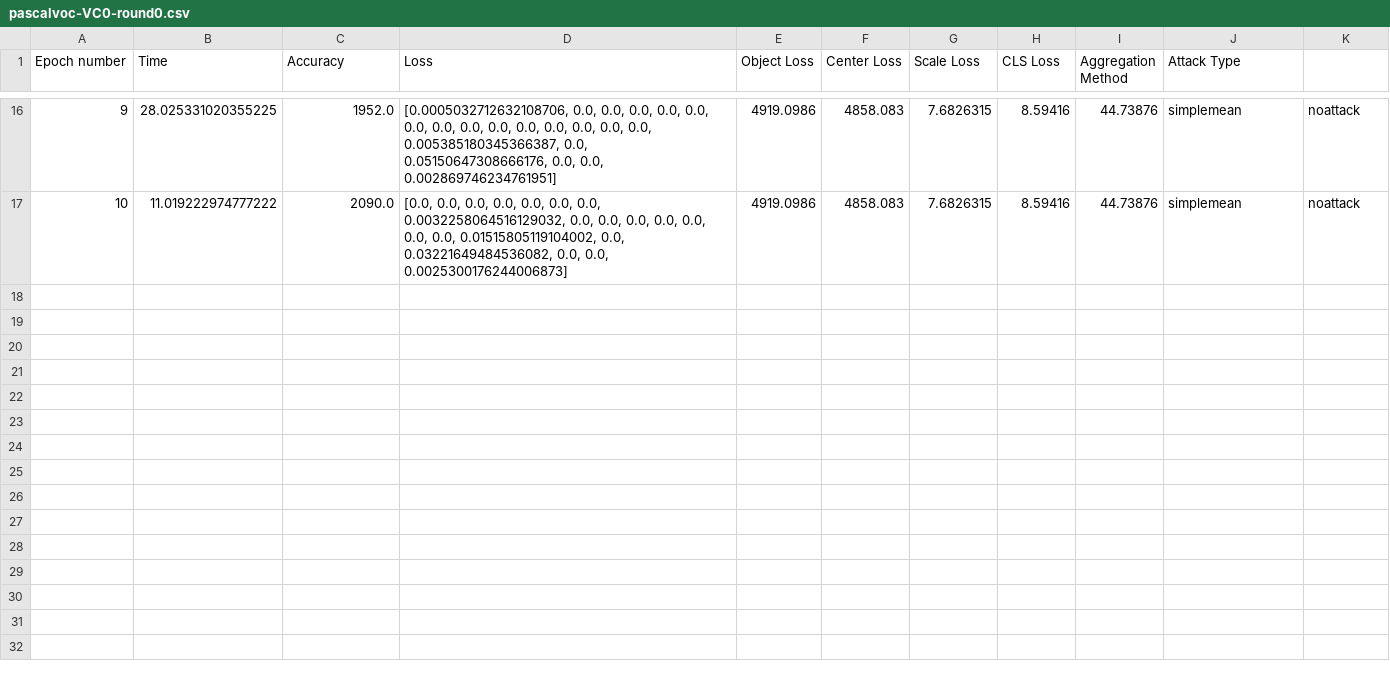
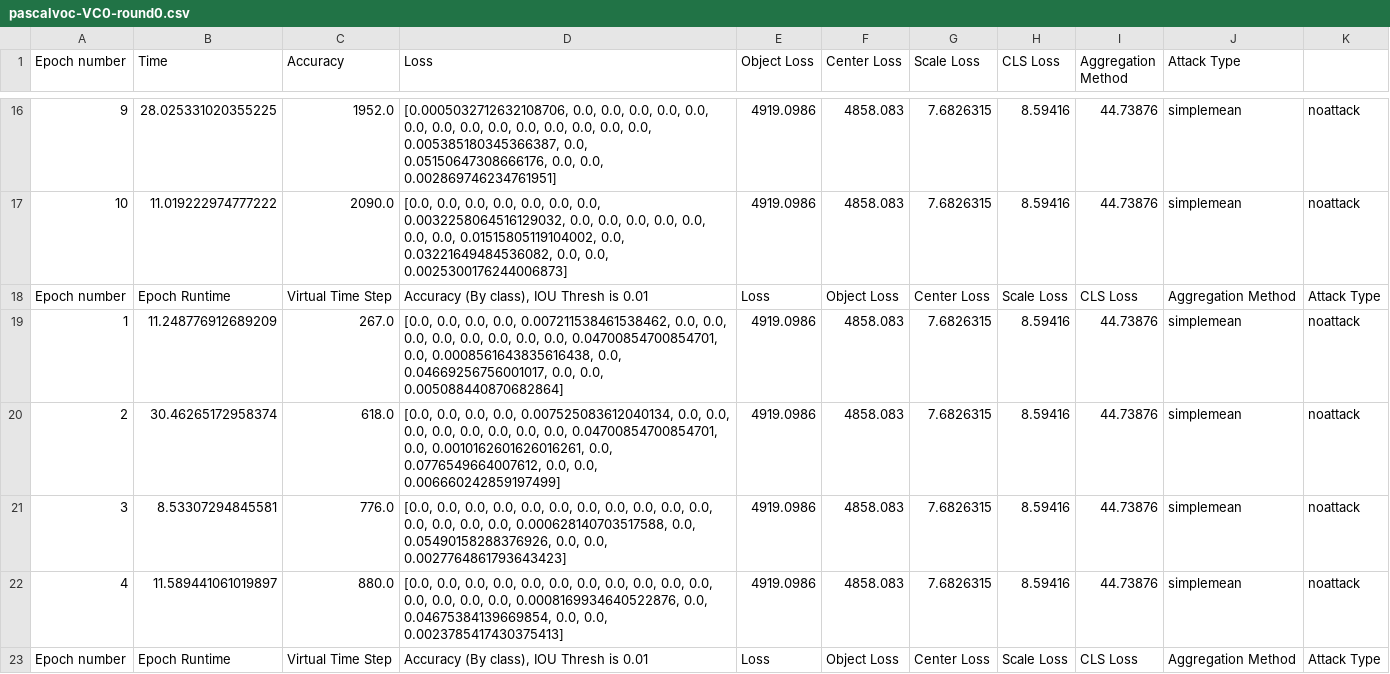
Before and after one commit to zhouaea/VC-SGD, a CSV file: version0/collected_results/pascalvoc-VC0-round0.csv, drawn as a sheet; only a part is shown, gaps mark what is left out; the diff covers the shown part only; the diff names each change by its address in the sheet, - before the commit and + after, or states it on an @@ line.

```diff
--- a/version0/collected_results/pascalvoc-VC0-round0.csv
+++ b/version0/collected_results/pascalvoc-VC0-round0.csv
+row 18: Epoch number | Epoch Runtime | Virtual Time Step | Accuracy (By class), IOU Thresh is 0.01 | Loss | Object Loss | Center Loss | Scale Loss | CLS Loss | Aggregation Method | Attack Type
+row 19: 1 | 11.248776912689209 | 267.0 | [0.0, 0.0, 0.0, 0.0, 0.007211538461538462, 0.0, 0.0, 0.0, 0.0, 0.0, 0.0, 0.0, 0.0, 0.04700854700854701, 0.0, 0.0008561643835616438, 0.0, 0.04669256756001017, 0.0, 0.0, 0.005088440870682864] | 4919.0986 | 4858.083 | 7.6826315 | 8.59416 | 44.73876 | simplemean | noattack
+row 20: 2 | 30.46265172958374 | 618.0 | [0.0, 0.0, 0.0, 0.0, 0.007525083612040134, 0.0, 0.0, 0.0, 0.0, 0.0, 0.0, 0.0, 0.0, 0.04700854700854701, 0.0, 0.0010162601626016261, 0.0, 0.0776549664007612, 0.0, 0.0, 0.006660242859197499] | 4919.0986 | 4858.083 | 7.6826315 | 8.59416 | 44.73876 | simplemean | noattack
+row 21: 3 | 8.53307294845581 | 776.0 | [0.0, 0.0, 0.0, 0.0, 0.0, 0.0, 0.0, 0.0, 0.0, 0.0, 0.0, 0.0, 0.0, 0.0, 0.0, 0.000628140703517588, 0.0, 0.05490158288376926, 0.0, 0.0, 0.0027764861793643423] | 4919.0986 | 4858.083 | 7.6826315 | 8.59416 | 44.73876 | simplemean | noattack
+row 22: 4 | 11.589441061019897 | 880.0 | [0.0, 0.0, 0.0, 0.0, 0.0, 0.0, 0.0, 0.0, 0.0, 0.0, 0.0, 0.0, 0.0, 0.0, 0.0, 0.0008169934640522876, 0.0, 0.04675384139669854, 0.0, 0.0, 0.0023785417430375413] | 4919.0986 | 4858.083 | 7.6826315 | 8.59416 | 44.73876 | simplemean | noattack
+row 23: Epoch number | Epoch Runtime | Virtual Time Step | Accuracy (By class), IOU Thresh is 0.01 | Loss | Object Loss | Center Loss | Scale Loss | CLS Loss | Aggregation Method | Attack Type
```
Also changed, not shown: 6 added rows elsewhere in this file, 1 other file.
